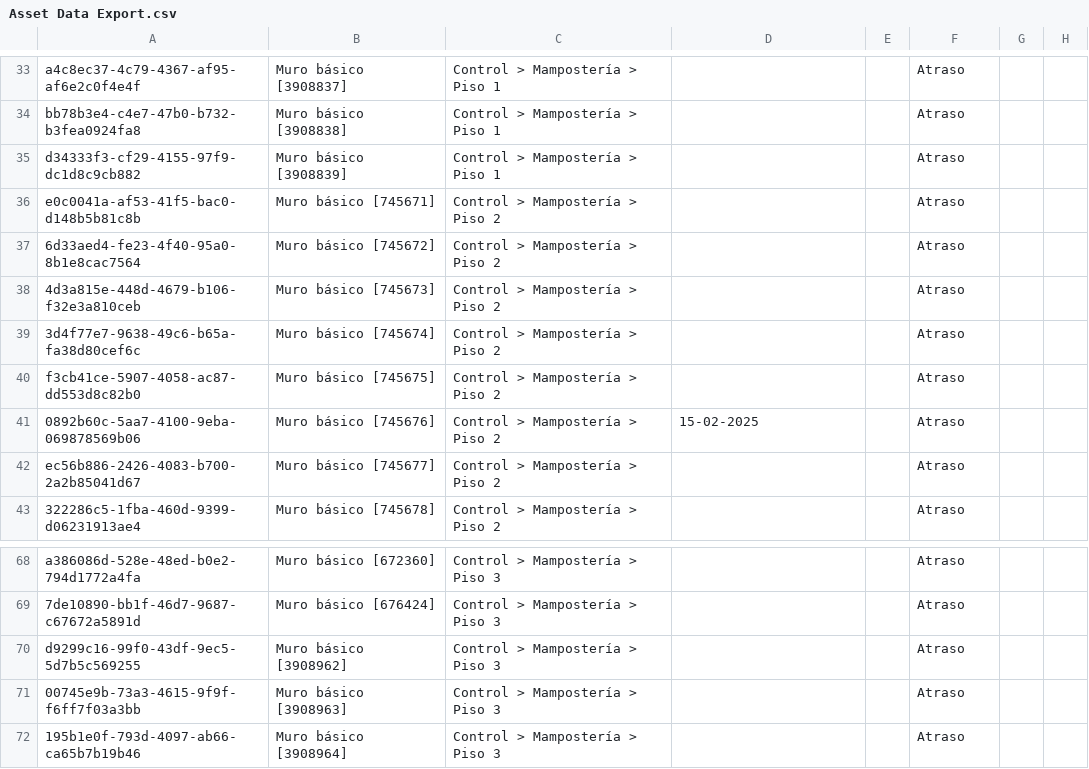
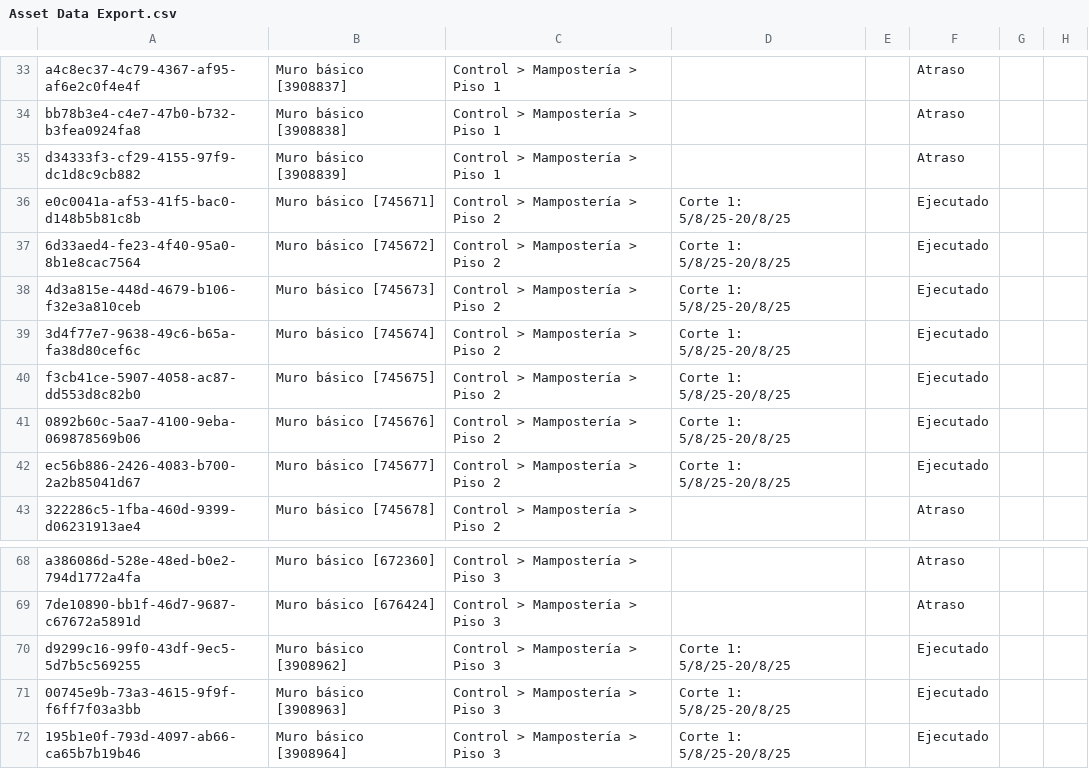
Before and after one commit to cpulgarinIngeurbe/CortesDeObra1, a CSV file: exports/Asset Data Export.csv, drawn as a sheet; only a part is shown, gaps mark what is left out; the diff covers the shown part only; the diff names each change by its address in the sheet, - before the commit and + after, or states it on an @@ line.

```diff
--- a/exports/Asset Data Export.csv
+++ b/exports/Asset Data Export.csv
-D36:D40: (empty)
+D36:D40: Corte 1: 5/8/25-20/8/25
-F36:F42: Atraso
+F36:F42: Ejecutado
-D41: 15-02-2025
+D41: Corte 1: 5/8/25-20/8/25
-D42: (empty)
+D42: Corte 1: 5/8/25-20/8/25
-D70:D72: (empty)
+D70:D72: Corte 1: 5/8/25-20/8/25
-F70:F72: Atraso
+F70:F72: Ejecutado
```
Also changed, not shown: 44 edited cells elsewhere in this file.
